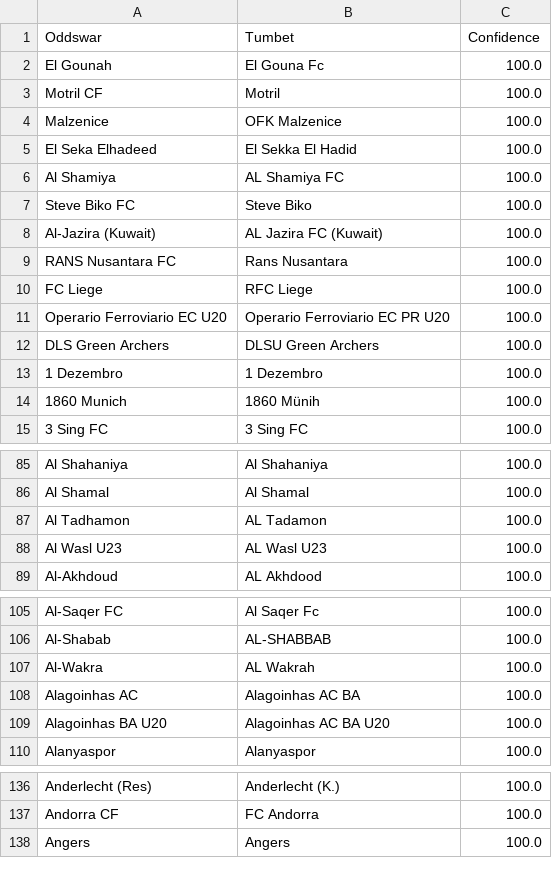
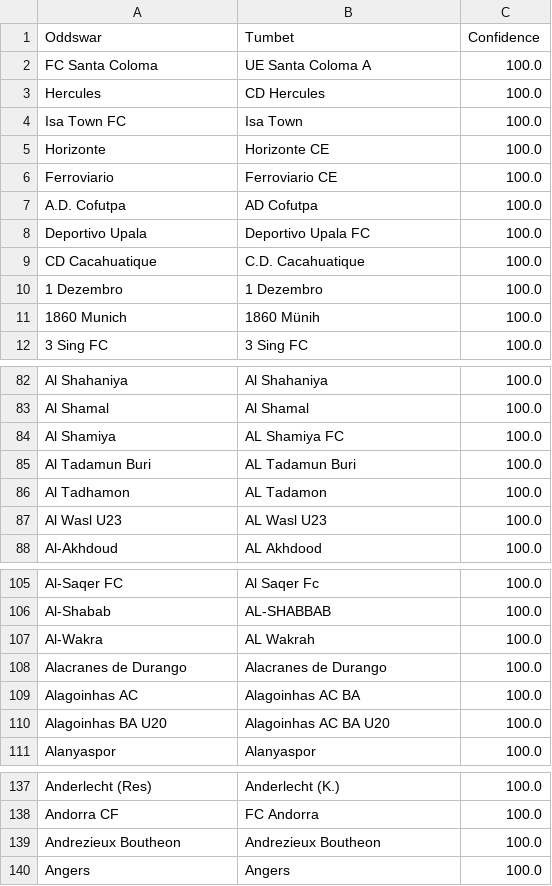
Before and after one commit to battalboy/harbi, a CSV file: tumbet_matches.csv, drawn as a sheet; only a part is shown, gaps mark what is left out; the diff covers the shown part only.

Commit message:
Update Roobet and Tumbet team match CSVs - manual verification batch

```diff
--- a/tumbet_matches.csv
+++ b/tumbet_matches.csv
@@ -1,13 +1,10 @@
 Oddswar,Tumbet,Confidence
-El Gounah,El Gouna Fc,100.0
-Motril CF,Motril,100.0
-Malzenice,OFK Malzenice,100.0
-El Seka Elhadeed,El Sekka El Hadid,100.0
-Al Shamiya,AL Shamiya FC,100.0
-Steve Biko FC,Steve Biko,100.0
-Al-Jazira (Kuwait),AL Jazira FC (Kuwait),100.0
-RANS Nusantara FC,Rans Nusantara,100.0
-FC Liege,RFC Liege,100.0
-Operario Ferroviario EC U20,Operario Ferroviario EC PR U20,100.0
-DLS Green Archers,DLSU Green Archers,100.0
+FC Santa Coloma,UE Santa Coloma A,100.0
+Hercules,CD Hercules,100.0
+Isa Town FC,Isa Town,100.0
+Horizonte,Horizonte CE,100.0
+Ferroviario,Ferroviario CE,100.0
+A.D. Cofutpa,AD Cofutpa,100.0
+Deportivo Upala,Deportivo Upala FC,100.0
+CD Cacahuatique,C.D. Cacahuatique,100.0
 1 Dezembro,1 Dezembro,100.0
@@ -86,2 +83,4 @@ Al Shahaniya,Al Shahaniya,100.0
 Al Shamal,Al Shamal,100.0
+Al Shamiya,AL Shamiya FC,100.0
+Al Tadamun Buri,AL Tadamun Buri,100.0
 Al Tadhamon,AL Tadamon,100.0
@@ -107,2 +107,3 @@ Al-Shabab,AL-SHABBAB,100.0
 Al-Wakra,AL Wakrah,100.0
+Alacranes de Durango,Alacranes de Durango,100.0
 Alagoinhas AC,Alagoinhas AC BA,100.0
@@ -137,2 +138,3 @@ Anderlecht (Res),Anderlecht (K.),100.0
 Andorra CF,FC Andorra,100.0
+Andrezieux Boutheon,Andrezieux Boutheon,100.0
 Angers,Angers,100.0
```
Also changed, not shown: 25 added rows and 4 removed rows elsewhere in this file, roobet_matches.csv.
